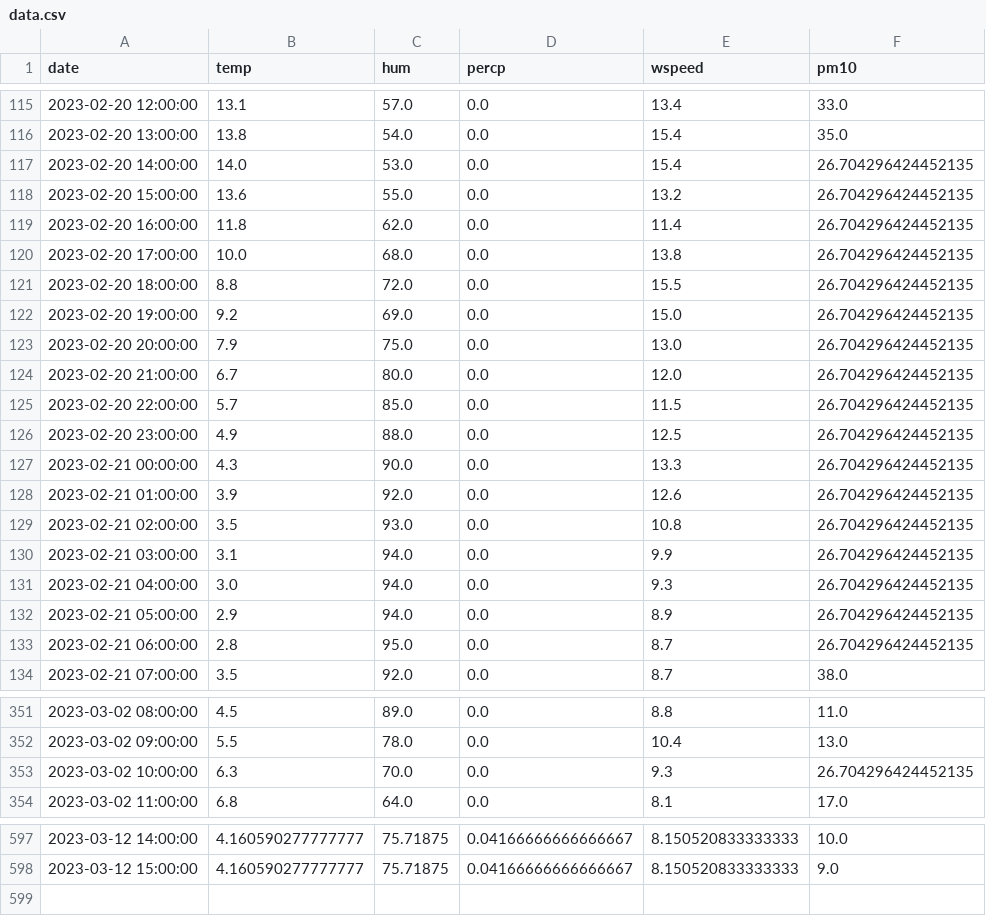
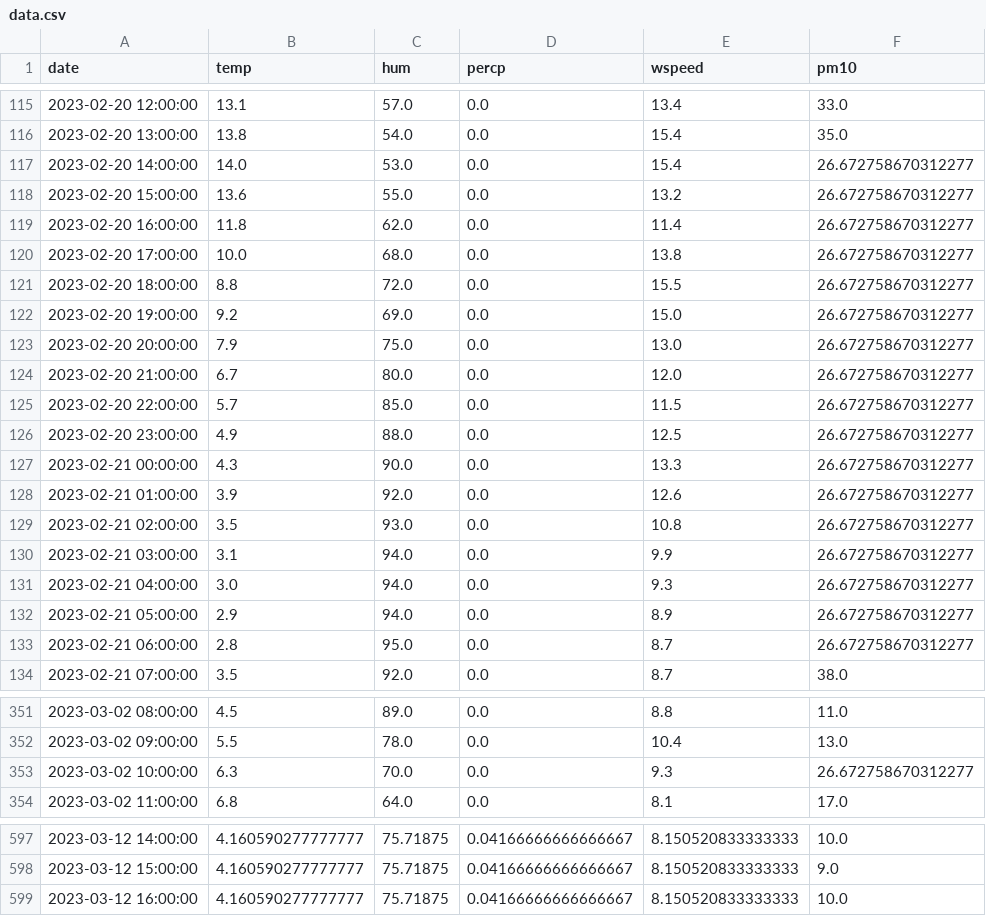
Before and after one commit to JanaJankovic/air_pollution, a CSV file: data/processed/data.csv, drawn as a sheet; only a part is shown, gaps mark what is left out.

```diff
--- a/data/processed/data.csv
+++ b/data/processed/data.csv
@@ -116,19 +116,19 @@ date,temp,hum,percp,wspeed,pm10
 2023-02-20 13:00:00,13.8,54.0,0.0,15.4,35.0
-2023-02-20 14:00:00,14.0,53.0,0.0,15.4,26.704296424452135
-2023-02-20 15:00:00,13.6,55.0,0.0,13.2,26.704296424452135
-2023-02-20 16:00:00,11.8,62.0,0.0,11.4,26.704296424452135
-2023-02-20 17:00:00,10.0,68.0,0.0,13.8,26.704296424452135
-2023-02-20 18:00:00,8.8,72.0,0.0,15.5,26.704296424452135
-2023-02-20 19:00:00,9.2,69.0,0.0,15.0,26.704296424452135
-2023-02-20 20:00:00,7.9,75.0,0.0,13.0,26.704296424452135
-2023-02-20 21:00:00,6.7,80.0,0.0,12.0,26.704296424452135
-2023-02-20 22:00:00,5.7,85.0,0.0,11.5,26.704296424452135
-2023-02-20 23:00:00,4.9,88.0,0.0,12.5,26.704296424452135
-2023-02-21 00:00:00,4.3,90.0,0.0,13.3,26.704296424452135
-2023-02-21 01:00:00,3.9,92.0,0.0,12.6,26.704296424452135
-2023-02-21 02:00:00,3.5,93.0,0.0,10.8,26.704296424452135
-2023-02-21 03:00:00,3.1,94.0,0.0,9.9,26.704296424452135
-2023-02-21 04:00:00,3.0,94.0,0.0,9.3,26.704296424452135
-2023-02-21 05:00:00,2.9,94.0,0.0,8.9,26.704296424452135
-2023-02-21 06:00:00,2.8,95.0,0.0,8.7,26.704296424452135
+2023-02-20 14:00:00,14.0,53.0,0.0,15.4,26.672758670312277
+2023-02-20 15:00:00,13.6,55.0,0.0,13.2,26.672758670312277
+2023-02-20 16:00:00,11.8,62.0,0.0,11.4,26.672758670312277
+2023-02-20 17:00:00,10.0,68.0,0.0,13.8,26.672758670312277
+2023-02-20 18:00:00,8.8,72.0,0.0,15.5,26.672758670312277
+2023-02-20 19:00:00,9.2,69.0,0.0,15.0,26.672758670312277
+2023-02-20 20:00:00,7.9,75.0,0.0,13.0,26.672758670312277
+2023-02-20 21:00:00,6.7,80.0,0.0,12.0,26.672758670312277
+2023-02-20 22:00:00,5.7,85.0,0.0,11.5,26.672758670312277
+2023-02-20 23:00:00,4.9,88.0,0.0,12.5,26.672758670312277
+2023-02-21 00:00:00,4.3,90.0,0.0,13.3,26.672758670312277
+2023-02-21 01:00:00,3.9,92.0,0.0,12.6,26.672758670312277
+2023-02-21 02:00:00,3.5,93.0,0.0,10.8,26.672758670312277
+2023-02-21 03:00:00,3.1,94.0,0.0,9.9,26.672758670312277
+2023-02-21 04:00:00,3.0,94.0,0.0,9.3,26.672758670312277
+2023-02-21 05:00:00,2.9,94.0,0.0,8.9,26.672758670312277
+2023-02-21 06:00:00,2.8,95.0,0.0,8.7,26.672758670312277
 2023-02-21 07:00:00,3.5,92.0,0.0,8.7,38.0
@@ -352,3 +352,3 @@ date,temp,hum,percp,wspeed,pm10
 2023-03-02 09:00:00,5.5,78.0,0.0,10.4,13.0
-2023-03-02 10:00:00,6.3,70.0,0.0,9.3,26.704296424452135
+2023-03-02 10:00:00,6.3,70.0,0.0,9.3,26.672758670312277
 2023-03-02 11:00:00,6.8,64.0,0.0,8.1,17.0
@@ -598 +598,2 @@ date,temp,hum,percp,wspeed,pm10
 2023-03-12 15:00:00,4.160590277777777,75.71875,0.04166666666666667,8.150520833333333,9.0
+2023-03-12 16:00:00,4.160590277777777,75.71875,0.04166666666666667,8.150520833333333,10.0
```
Also changed, not shown: 5 other files.
